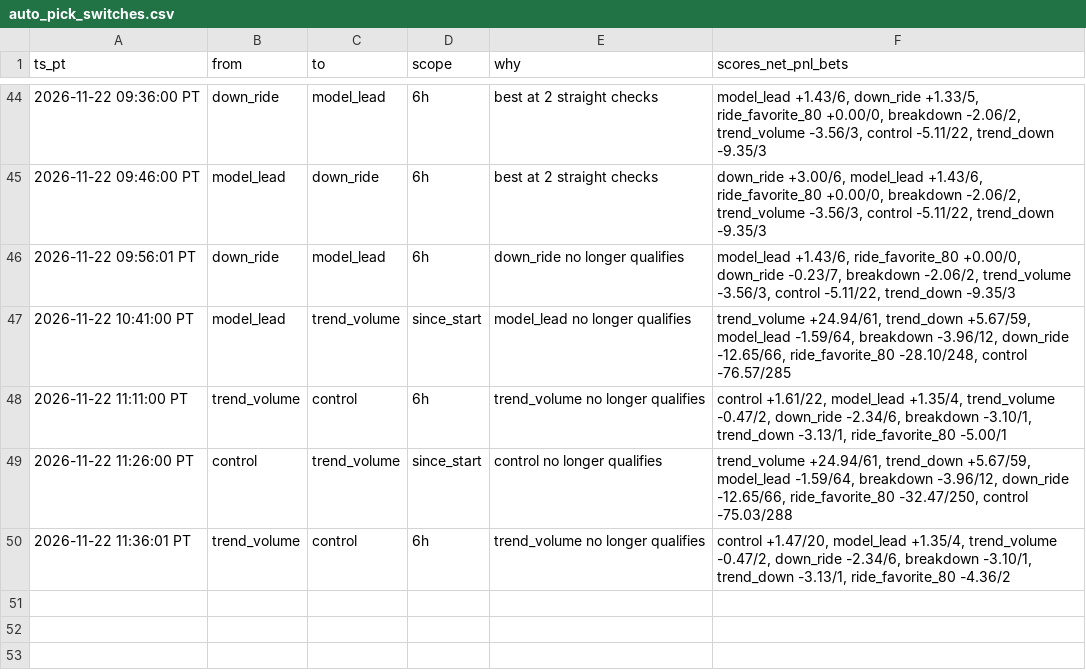
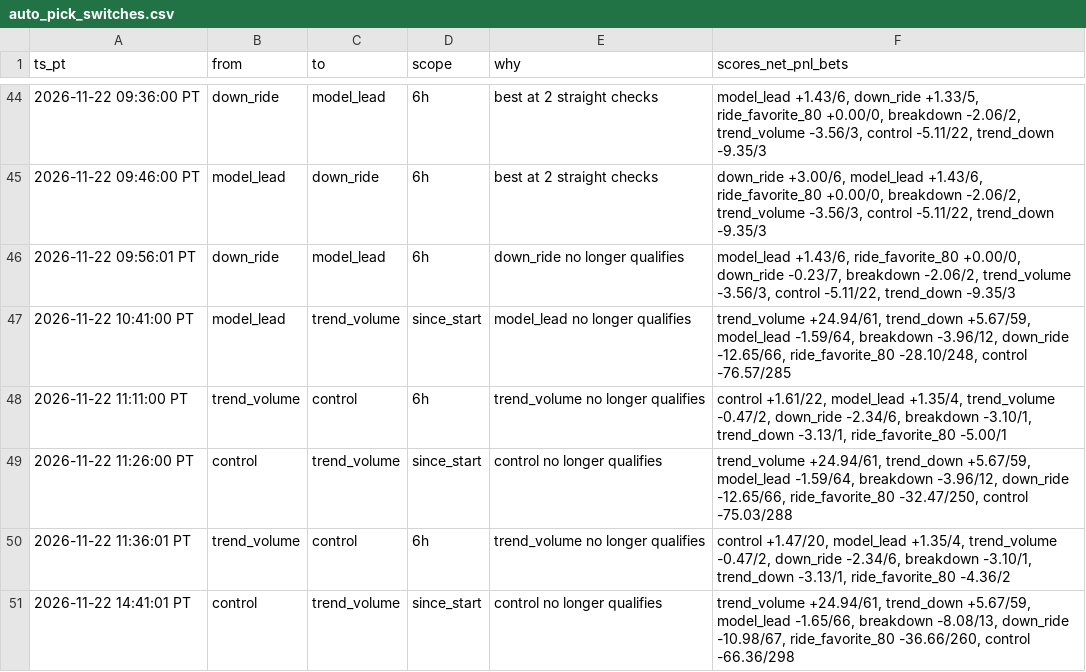
Before and after one commit to michaeldeuchar-dotcom/xrp-paper-bot, a CSV file: data/week1/auto_pick_switches.csv, drawn as a sheet; only a part is shown, gaps mark what is left out.

```diff
--- a/data/week1/auto_pick_switches.csv
+++ b/data/week1/auto_pick_switches.csv
@@ -50 +50,2 @@ ts_pt,from,to,scope,why,scores_net_pnl_bets
 2026-11-22 11:36:01 PT,trend_volume,control,6h,trend_volume no longer qualifies,"control +1.47/20, model_lead +1.35/4, trend_volume -0.47/2, down_ride -2.34/6, breakdown -3.10/1, trend_down -3.13/1, ride_favorite_80 -4.36/2"
+2026-11-22 14:41:01 PT,control,trend_volume,since_start,control no longer qualifies,"trend_volume +24.94/61, trend_down +5.67/59, model_lead -1.65/66, breakdown -8.08/13, down_ride -10.98/67, ride_favorite_80 -36.66/260, control -66.36/298"
```
Also changed, not shown: data/week1/trades_auto_pick.csv, data/week1/trades_control.csv, 8 other files.
